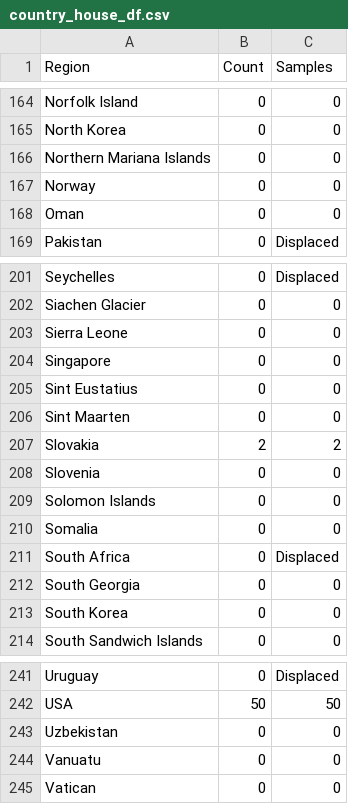
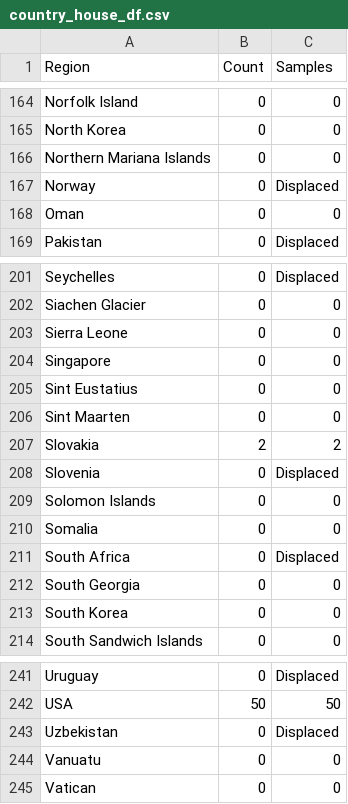
Before and after one commit to TempGenomics-RCN/StateofField_Analyses, a CSV file: Output/country_house_df.csv, drawn as a sheet; only a part is shown, gaps mark what is left out; the diff covers the shown part only.

```diff
--- a/Output/country_house_df.csv
+++ b/Output/country_house_df.csv
@@ -166,3 +166,3 @@ North Korea,0,0
 Northern Mariana Islands,0,0
-Norway,0,0
+Norway,0,Displaced
 Oman,0,0
@@ -207,3 +207,3 @@ Sint Maarten,0,0
 Slovakia,2,2
-Slovenia,0,0
+Slovenia,0,Displaced
 Solomon Islands,0,0
@@ -242,3 +242,3 @@ Uruguay,0,Displaced
 USA,50,50
-Uzbekistan,0,0
+Uzbekistan,0,Displaced
 Vanuatu,0,0
```
Also changed, not shown: 6 edited cells elsewhere in this file, Output/country_predesigned_df.csv, Output/country_samp_df.csv.
